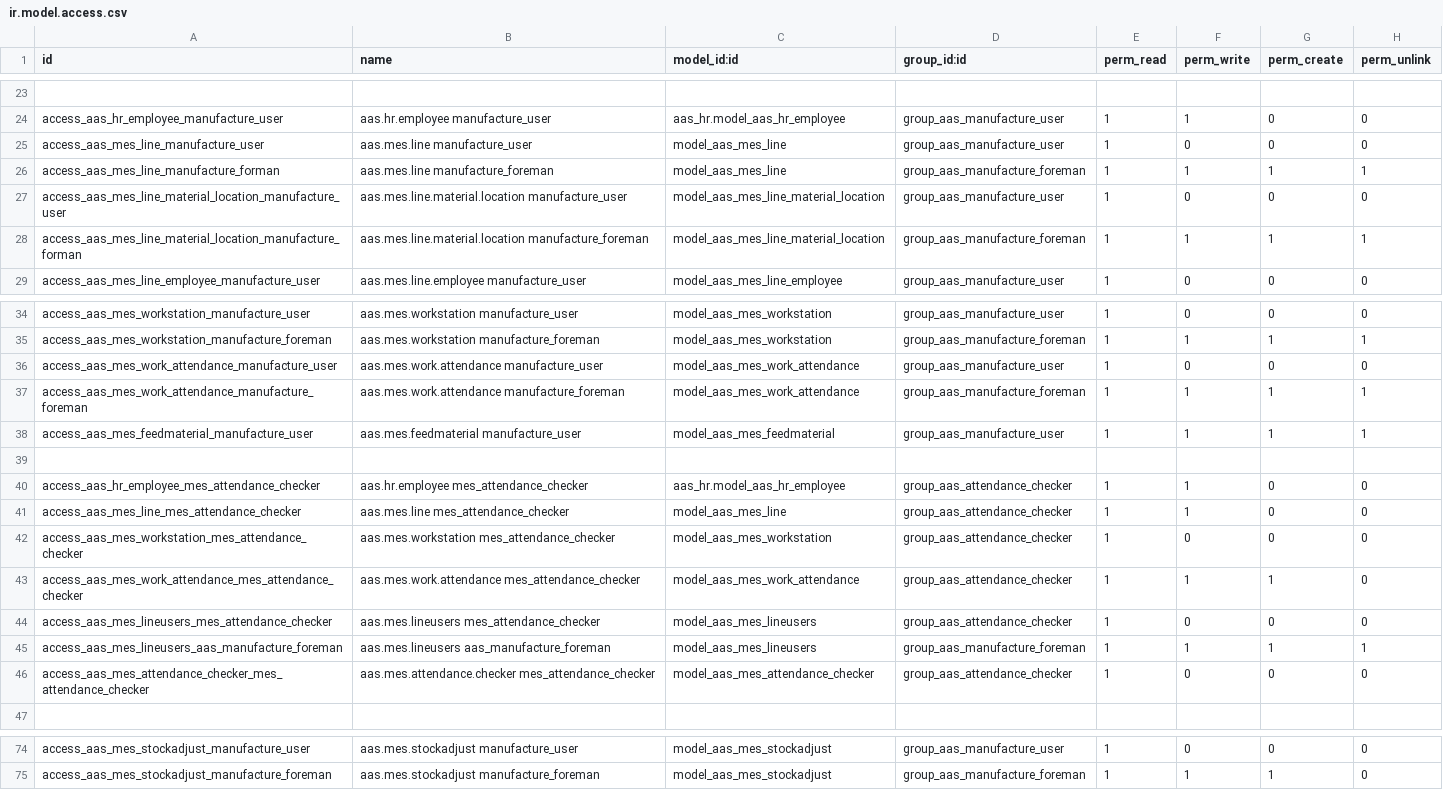
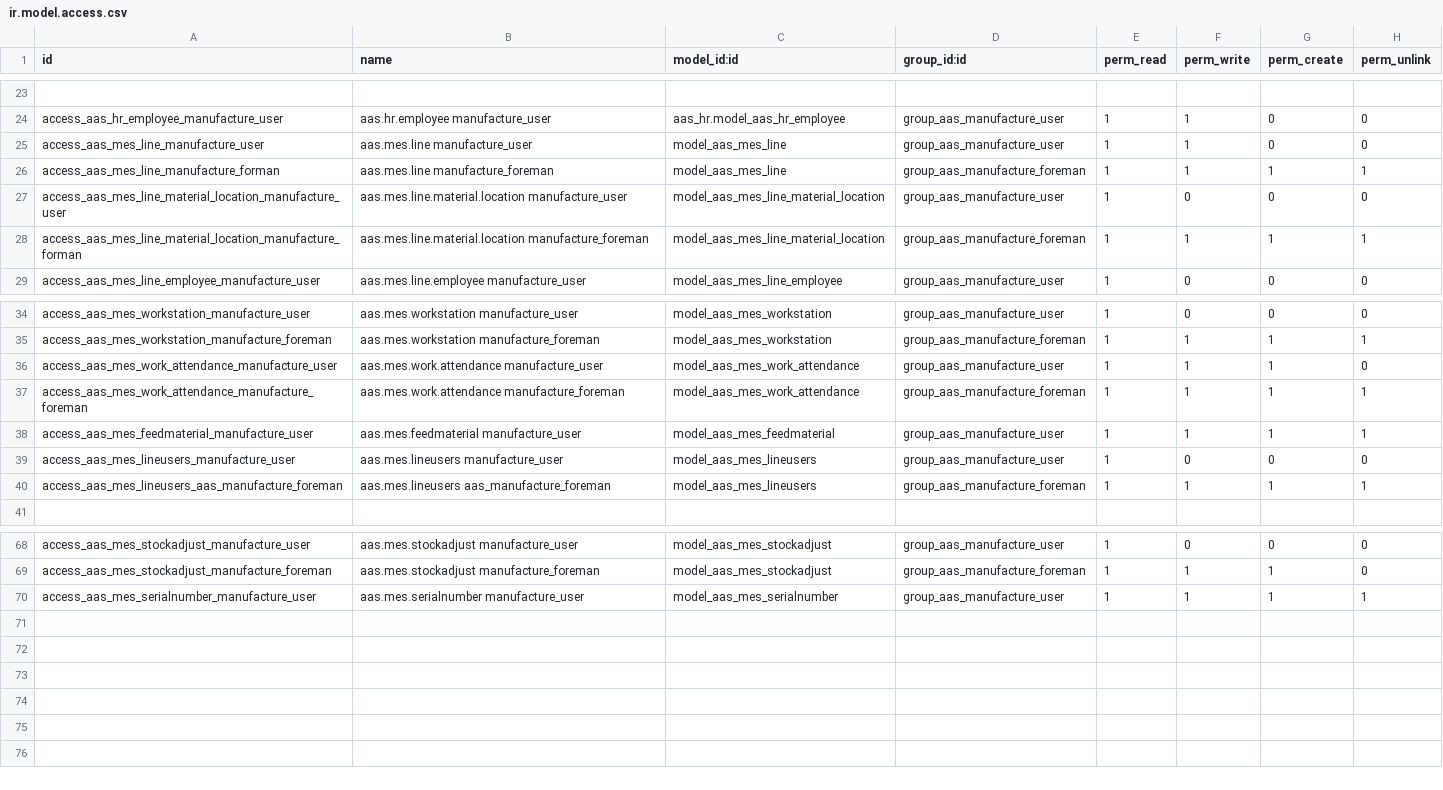
Before and after one commit to westlyou/aasnd, a CSV file: aaschina/aas_mes/security/ir.model.access.csv, drawn as a sheet; only a part is shown, gaps mark what is left out; removed rows and columns are numbered as before the commit, all else as after; the diff names each change by its address in the sheet, - before the commit and + after, or states it on an @@ line.

```diff
--- a/aaschina/aas_mes/security/ir.model.access.csv
+++ b/aaschina/aas_mes/security/ir.model.access.csv
-F25 (perm_write): 0
+F25 (perm_write): 1
-F36 (perm_write): 0
+F36 (perm_write): 1
-G36 (perm_create): 0
+G36 (perm_create): 1
-row 39: (empty)
-row 40: access_aas_hr_employee_mes_attendance_checker | aas.hr.employee mes_attendance_checker | aas_hr.model_aas_hr_employee | group_aas_attendance_checker | 1 | 1 | 0 | 0
-row 41: access_aas_mes_line_mes_attendance_checker | aas.mes.line mes_attendance_checker | model_aas_mes_line | group_aas_attendance_checker | 1 | 1 | 0 | 0
-row 42: access_aas_mes_workstation_mes_attendance_checker | aas.mes.workstation mes_attendance_checker | model_aas_mes_workstation | group_aas_attendance_checker | 1 | 0 | 0 | 0
-row 43: access_aas_mes_work_attendance_mes_attendance_checker | aas.mes.work.attendance mes_attendance_checker | model_aas_mes_work_attendance | group_aas_attendance_checker | 1 | 1 | 1 | 0
-A39 (id): access_aas_mes_lineusers_mes_attendance_checker
+A39 (id): access_aas_mes_lineusers_manufacture_user
-B39 (name): aas.mes.lineusers mes_attendance_checker
+B39 (name): aas.mes.lineusers manufacture_user
-D39 (group_id:id): group_aas_attendance_checker
+D39 (group_id:id): group_aas_manufacture_user
-row 46: access_aas_mes_attendance_checker_mes_attendance_checker | aas.mes.attendance.checker mes_attendance_checker | model_aas_mes_attendance_checker | group_aas_attendance_checker | 1 | 0 | 0 | 0
+row 70: access_aas_mes_serialnumber_manufacture_user | aas.mes.serialnumber manufacture_user | model_aas_mes_serialnumber | group_aas_manufacture_user | 1 | 1 | 1 | 1
```
Also changed, not shown: 21 other files.
